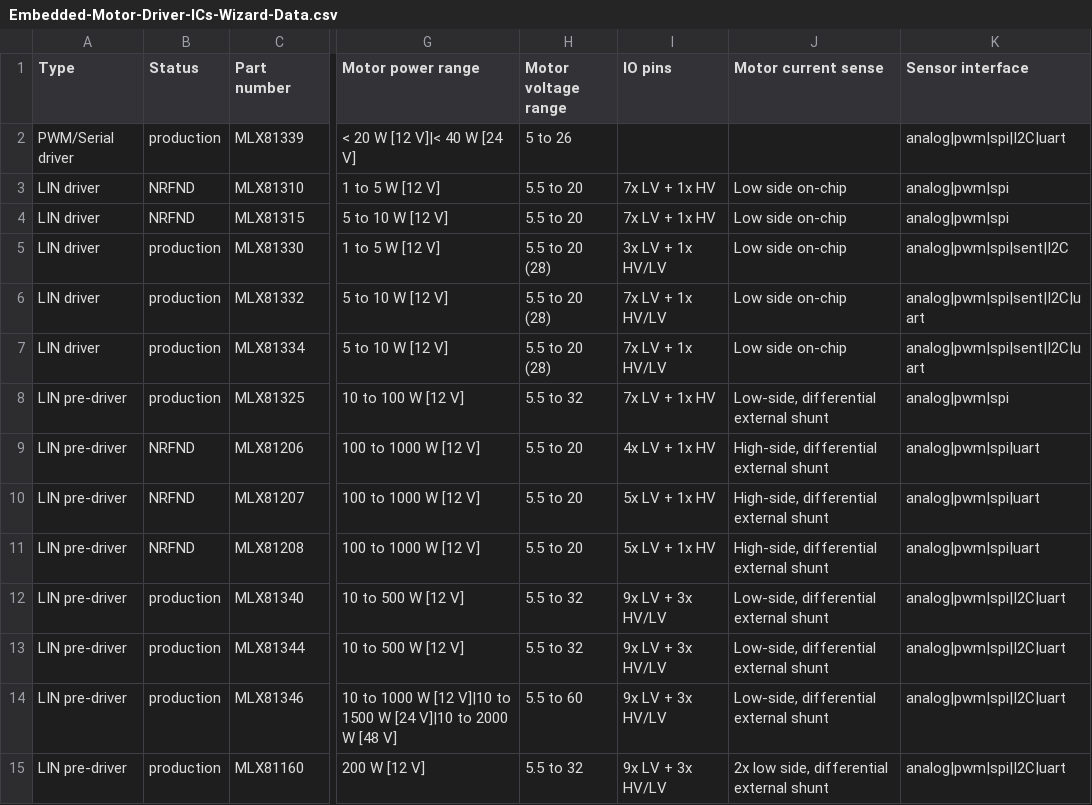
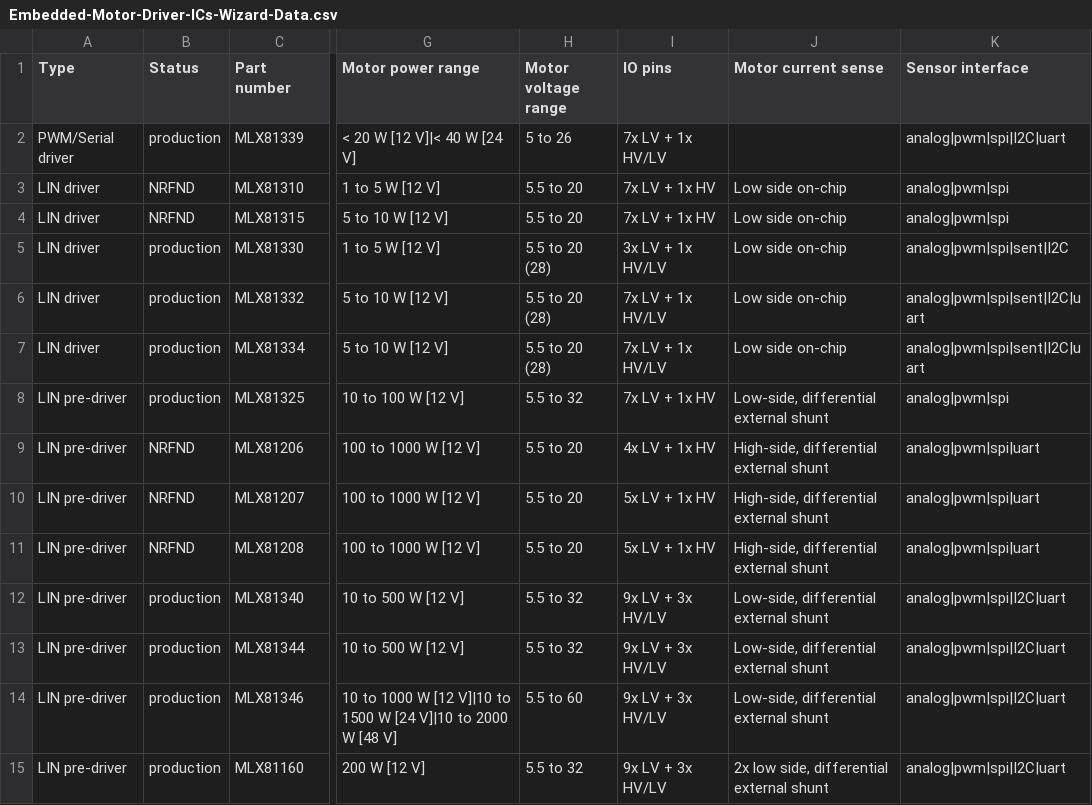
Before and after one commit to MelexisBC/Wizard--Embedded-Motor-Driver-ICs-Data, a CSV file: Embedded-Motor-Driver-ICs-Wizard-Data.csv, drawn as a sheet; only a part is shown, gaps mark what is left out; the diff names each change by its address in the sheet, - before the commit and + after, or states it on an @@ line.

Commit message:
Wizard - Embedded motor driver ICs - Google sheet updated

```diff
--- a/Embedded-Motor-Driver-ICs-Wizard-Data.csv
+++ b/Embedded-Motor-Driver-ICs-Wizard-Data.csv
-I2 (IO pins): (empty)
+I2 (IO pins): 7x LV + 1x HV/LV
```
